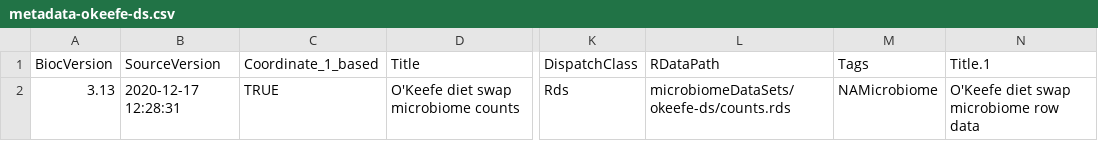
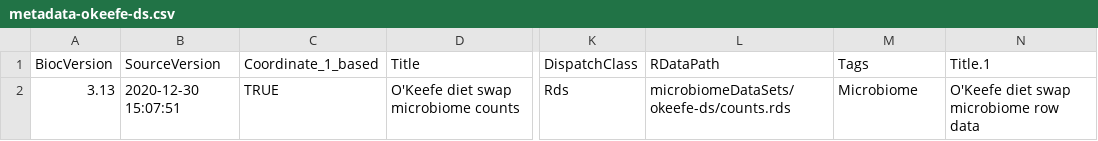
Before and after one commit to microbiome/microbiomeDataSets, a CSV file: inst/extdata/metadata-okeefe-ds.csv, drawn as a sheet; only a part is shown, gaps mark what is left out; the diff names each change by its address in the sheet, - before the commit and + after, or states it on an @@ line.

```diff
--- a/inst/extdata/metadata-okeefe-ds.csv
+++ b/inst/extdata/metadata-okeefe-ds.csv
-B2 (SourceVersion): 2020-12-17 12:28:31
+B2 (SourceVersion): 2020-12-30 15:07:51
-M2 (Tags): NAMicrobiome
+M2 (Tags): Microbiome
```
Also changed, not shown: inst/extdata/metadata-lahti-ml.csv, inst/extdata/metadata-lahti-wa.csv, 4 other files.
